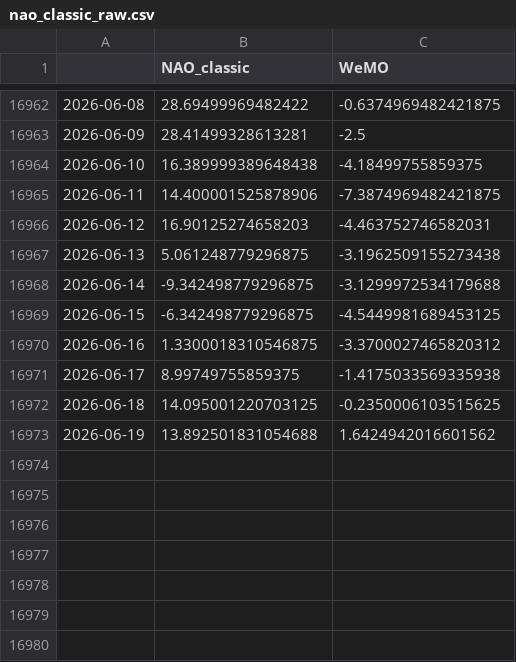
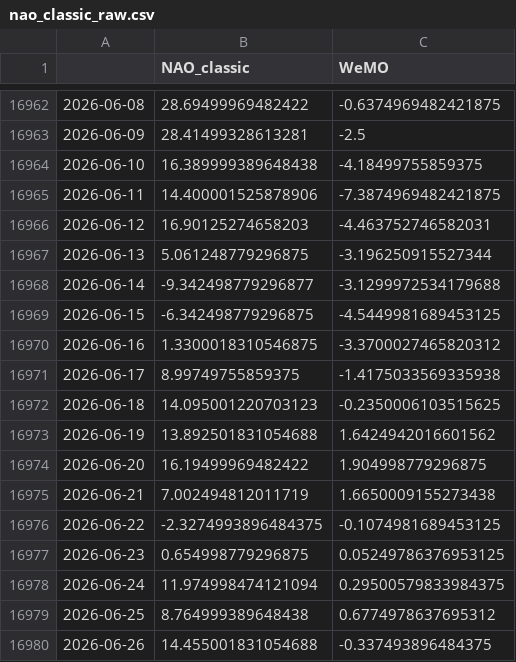
Before and after one commit to linusmagnusson/clint_ts_output, a CSV file: nao_classic_raw.csv, drawn as a sheet; only a part is shown, gaps mark what is left out.

```diff
--- a/nao_classic_raw.csv
+++ b/nao_classic_raw.csv
@@ -16966,4 +16966,4 @@
 2026-06-12,16.90125274658203,-4.463752746582031
-2026-06-13,5.061248779296875,-3.1962509155273438
-2026-06-14,-9.342498779296875,-3.1299972534179688
+2026-06-13,5.061248779296875,-3.196250915527344
+2026-06-14,-9.342498779296877,-3.1299972534179688
 2026-06-15,-6.342498779296875,-4.5449981689453125
@@ -16971,3 +16971,10 @@
 2026-06-17,8.99749755859375,-1.4175033569335938
-2026-06-18,14.095001220703125,-0.2350006103515625
+2026-06-18,14.095001220703123,-0.2350006103515625
 2026-06-19,13.892501831054688,1.6424942016601562
+2026-06-20,16.19499969482422,1.904998779296875
+2026-06-21,7.002494812011719,1.6650009155273438
+2026-06-22,-2.3274993896484375,-0.1074981689453125
+2026-06-23,0.654998779296875,0.05249786376953125
+2026-06-24,11.974998474121094,0.29500579833984375
+2026-06-25,8.764999389648438,0.6774978637695312
+2026-06-26,14.455001831054688,-0.337493896484375
```
Also changed, not shown: area_AO1000_raw.csv, glob_2t_raw.csv, 12 other files.
